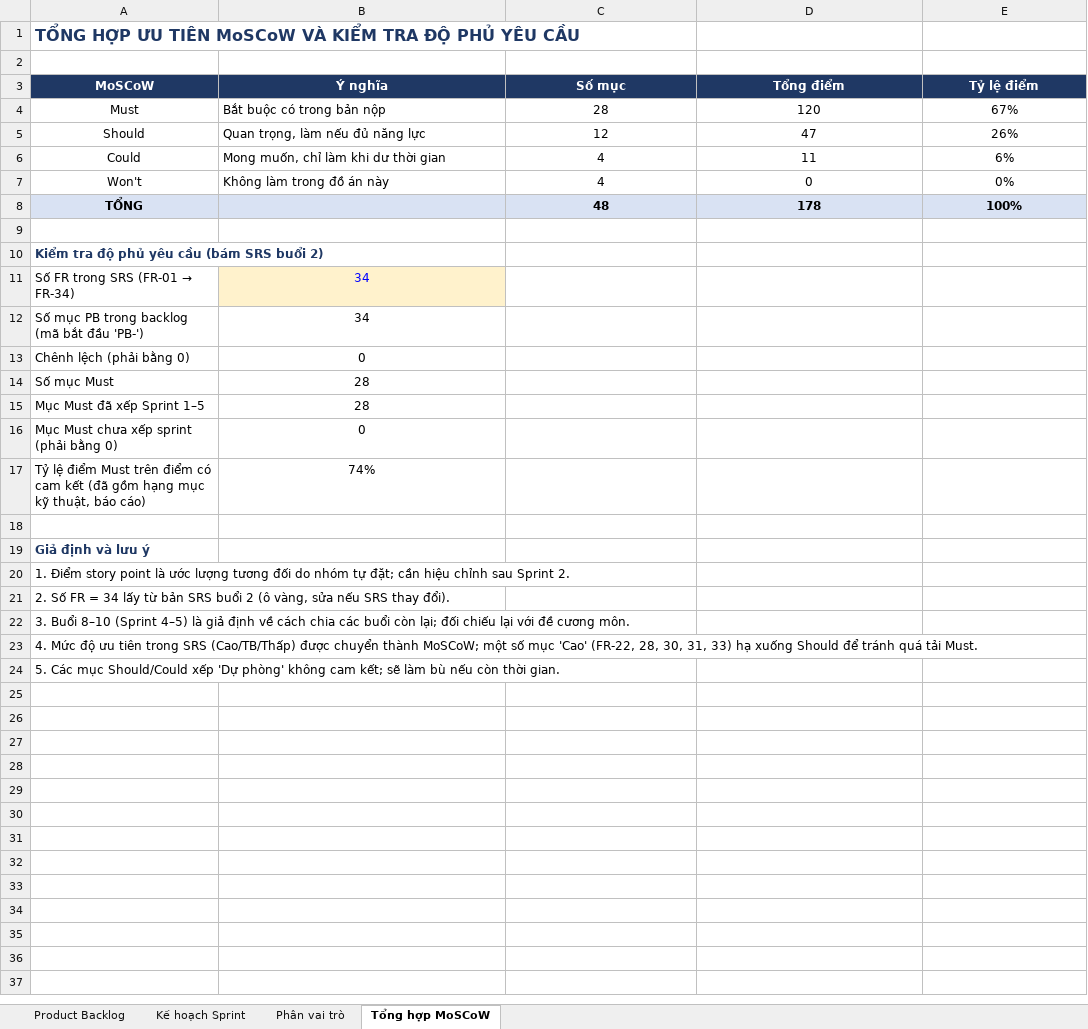
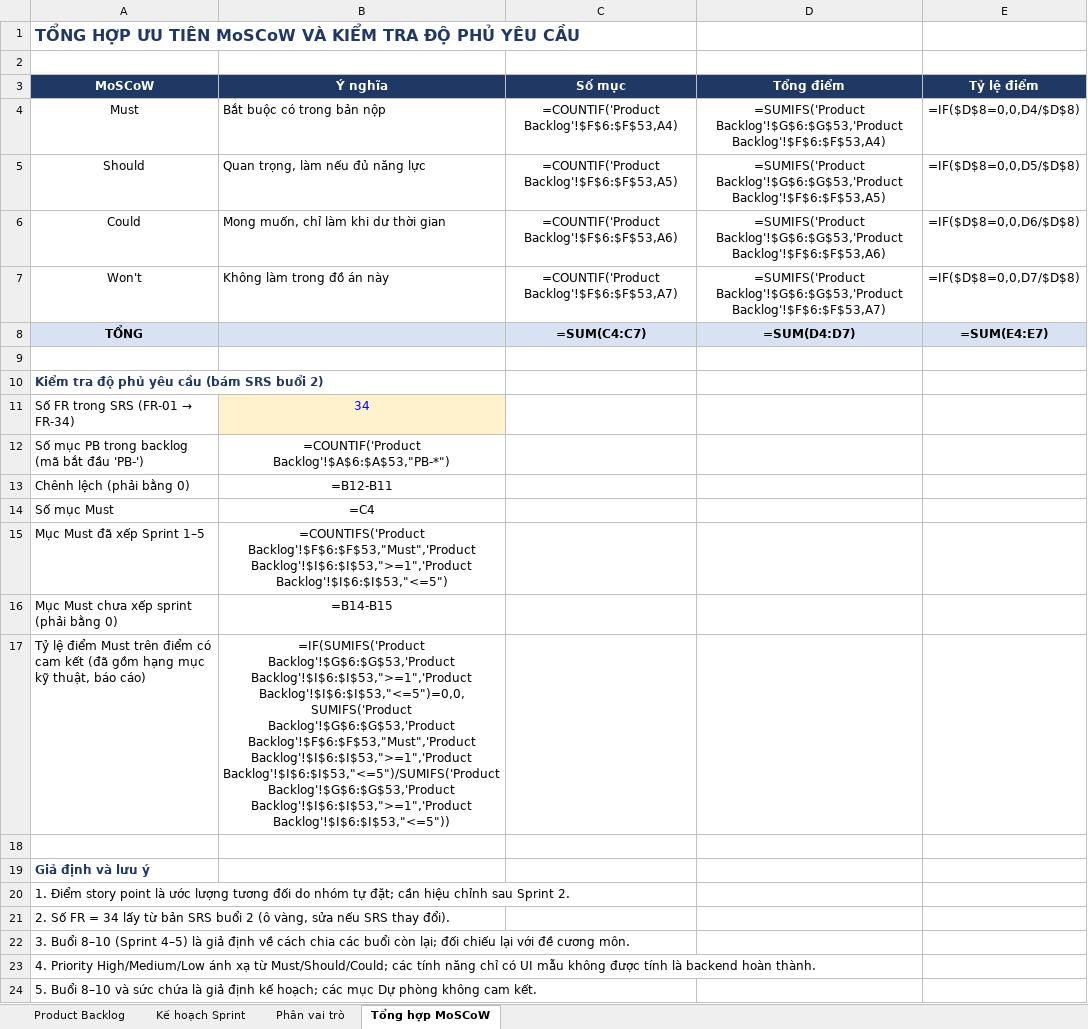
Before and after one commit to long191105/student-parttime-marketplace, an Excel workbook: docs/Buoi3_Backlog_KeHoachSprint_ChoHoi.xlsx, sheet Tổng hợp MoSCoW, drawn as a sheet; values as stored, in another font and other column widths than the file's, no borders; formulas without a stored value are shown as written; the diff names each change by its address in the sheet, - before the commit and + after, or states it on an @@ line.

Commit message:
docs: chỉnh sửa tài liệu ProductBacklog

```diff
--- a/docs/Buoi3_Backlog_KeHoachSprint_ChoHoi.xlsx (sheet Tổng hợp MoSCoW)
+++ b/docs/Buoi3_Backlog_KeHoachSprint_ChoHoi.xlsx (sheet Tổng hợp MoSCoW)
-C4 (Số mục): 28
+C4 (Số mục): =COUNTIF('Product Backlog'!$F$6:$F$53,A4)
-D4 (Tổng điểm): 120
+D4 (Tổng điểm): =SUMIFS('Product Backlog'!$G$6:$G$53,'Product Backlog'!$F$6:$F$53,A4)
-E4 (Tỷ lệ điểm): 67%
+E4 (Tỷ lệ điểm): =IF($D$8=0,0,D4/$D$8)
-C5 (Số mục): 12
+C5 (Số mục): =COUNTIF('Product Backlog'!$F$6:$F$53,A5)
-D5 (Tổng điểm): 47
+D5 (Tổng điểm): =SUMIFS('Product Backlog'!$G$6:$G$53,'Product Backlog'!$F$6:$F$53,A5)
-E5 (Tỷ lệ điểm): 26%
+E5 (Tỷ lệ điểm): =IF($D$8=0,0,D5/$D$8)
-C6 (Số mục): 4
+C6 (Số mục): =COUNTIF('Product Backlog'!$F$6:$F$53,A6)
-D6 (Tổng điểm): 11
+D6 (Tổng điểm): =SUMIFS('Product Backlog'!$G$6:$G$53,'Product Backlog'!$F$6:$F$53,A6)
-E6 (Tỷ lệ điểm): 6%
+E6 (Tỷ lệ điểm): =IF($D$8=0,0,D6/$D$8)
-C7 (Số mục): 4
+C7 (Số mục): =COUNTIF('Product Backlog'!$F$6:$F$53,A7)
-D7 (Tổng điểm): 0
+D7 (Tổng điểm): =SUMIFS('Product Backlog'!$G$6:$G$53,'Product Backlog'!$F$6:$F$53,A7)
-E7 (Tỷ lệ điểm): 0%
+E7 (Tỷ lệ điểm): =IF($D$8=0,0,D7/$D$8)
-C8 (Số mục): 48
+C8 (Số mục): =SUM(C4:C7)
-D8 (Tổng điểm): 178
+D8 (Tổng điểm): =SUM(D4:D7)
-E8 (Tỷ lệ điểm): 100%
+E8 (Tỷ lệ điểm): =SUM(E4:E7)
-B12 (Ý nghĩa): 34
+B12 (Ý nghĩa): =COUNTIF('Product Backlog'!$A$6:$A$53,"PB-*")
-B13 (Ý nghĩa): 0
+B13 (Ý nghĩa): =B12-B11
-B14 (Ý nghĩa): 28
+B14 (Ý nghĩa): =C4
-B15 (Ý nghĩa): 28
+B15 (Ý nghĩa): =COUNTIFS('Product Backlog'!$F$6:$F$53,"Must",'Product Backlog'!$I$6:$I$53,">=1",'Product Backlog'!$I$6:$I$53,"<=5")
-B16 (Ý nghĩa): 0
+B16 (Ý nghĩa): =B14-B15
-B17 (Ý nghĩa): 74%
+B17 (Ý nghĩa): =IF(SUMIFS('Product Backlog'!$G$6:$G$53,'Product Backlog'!$I$6:$I$53,">=1",'Product Backlog'!$I$6:$I$53,"<=5")=0,0,SUMIFS('Product Backlog'!$G$6:$G$53,'Product Backlog'!$F$6:$F$53,"Must",'Product Backlog'!$I$6:$I$53,">=1",'Product Backlog'!$I$6:$I$53,"<=5")/SUMIFS('Product Backlog'!$G$6:$G$53,'Product Backlog'!$I$6:$I$53,">=1",'Product Backlog'!$I$6:$I$53,"<=5"))
-A23 (MoSCoW): 4. Mức độ ưu tiên trong SRS (Cao/TB/Thấp) được chuyển thành MoSCoW; một số mục 'Cao' (FR-22, 28, 30, 31, 33) hạ xuống Should để tránh quá tải Must.
+A23 (MoSCoW): 4. Priority High/Medium/Low ánh xạ từ Must/Should/Could; các tính năng chỉ có UI mẫu không được tính là backend hoàn thành.
-A24 (MoSCoW): 5. Các mục Should/Could xếp 'Dự phòng' không cam kết; sẽ làm bù nếu còn thời gian.
+A24 (MoSCoW): 5. Buổi 8–10 và sức chứa là giả định kế hoạch; các mục Dự phòng không cam kết.
```
Also changed, not shown: sheet Kế hoạch Sprint, sheet Product Backlog, sheet Phân vai trò, charts or pictures.
